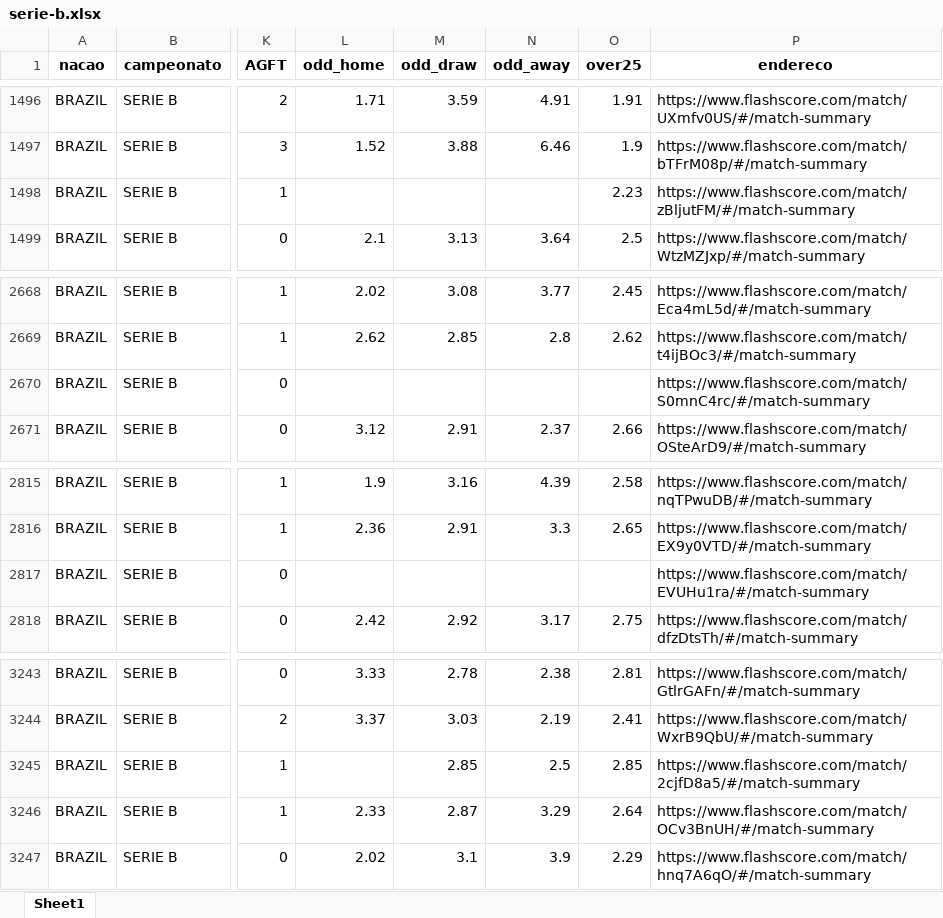
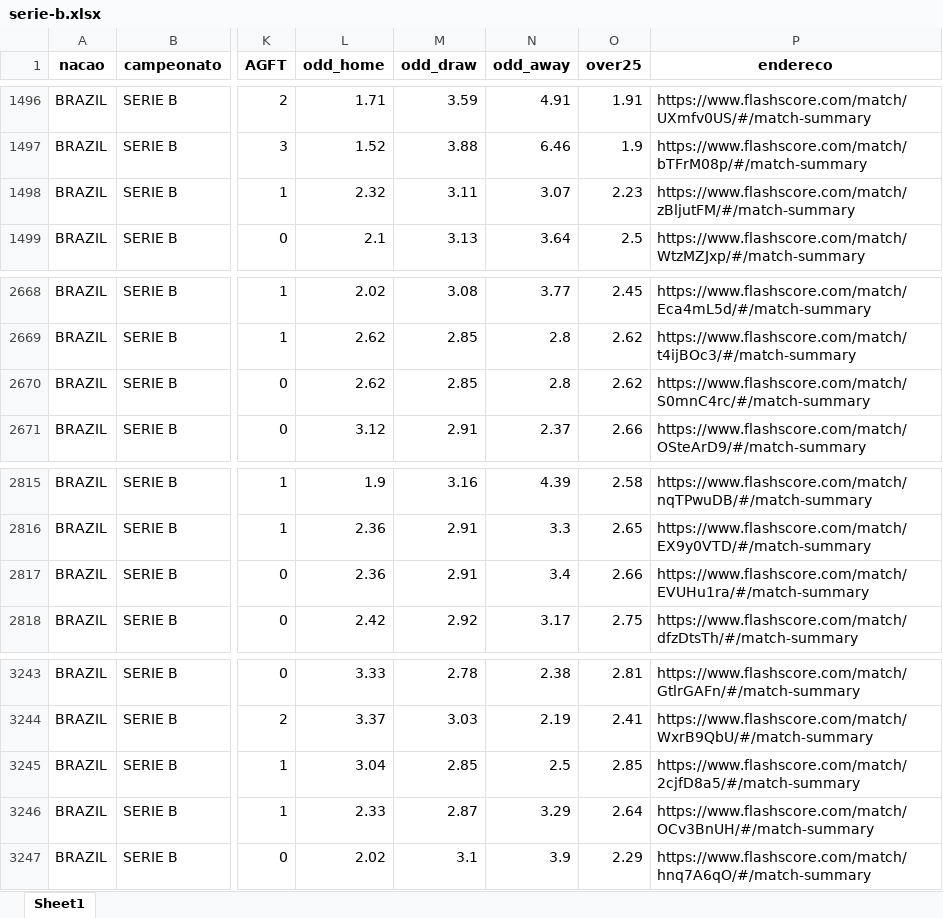
Before and after one commit to davidsonsantana89/campeonato-brasileiro-de-futebol-serie-b, an Excel workbook: serie-b.xlsx, sheet Sheet1, drawn as a sheet; only a part is shown, gaps mark what is left out; values as stored, in another font and other column widths than the file's, no borders; charts and pictures not drawn; the diff names each change by its address in the sheet, - before the commit and + after, or states it on an @@ line.

```diff
--- a/serie-b.xlsx (sheet Sheet1)
+++ b/serie-b.xlsx (sheet Sheet1)
-L1498 (odd_home): (empty)
+L1498 (odd_home): 2.32
-M1498 (odd_draw): (empty)
+M1498 (odd_draw): 3.11
-N1498 (odd_away): (empty)
+N1498 (odd_away): 3.07
-L2670 (odd_home): (empty)
+L2670 (odd_home): 2.62
-M2670 (odd_draw): (empty)
+M2670 (odd_draw): 2.85
-N2670 (odd_away): (empty)
+N2670 (odd_away): 2.8
-O2670 (over25): (empty)
+O2670 (over25): 2.62
-L2817 (odd_home): (empty)
+L2817 (odd_home): 2.36
-M2817 (odd_draw): (empty)
+M2817 (odd_draw): 2.91
-N2817 (odd_away): (empty)
+N2817 (odd_away): 3.4
-O2817 (over25): (empty)
+O2817 (over25): 2.66
-L3245 (odd_home): (empty)
+L3245 (odd_home): 3.04
```
Also changed, not shown: charts or pictures, 1 other file.
